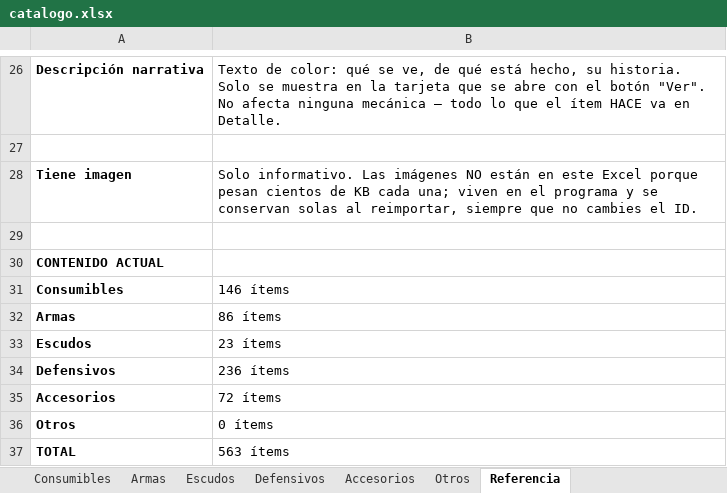
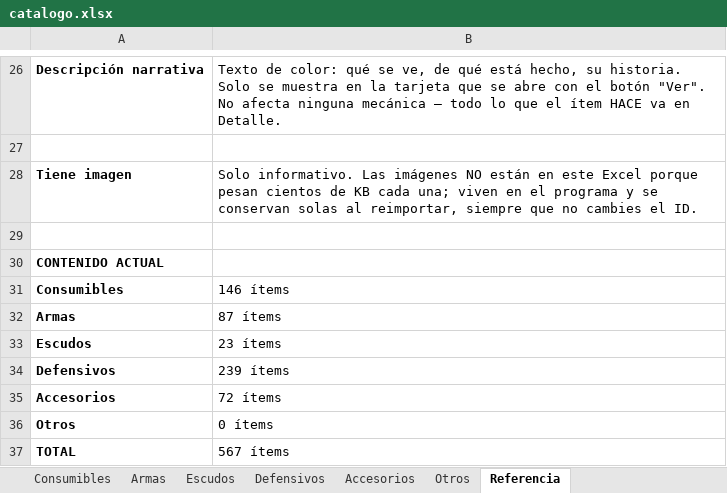
Before and after one commit to elsauloel/rolpintoista, an Excel workbook: assets/catalogo.xlsx, sheet Referencia, drawn as a sheet; only a part is shown, gaps mark what is left out; values as stored, in another font and other column widths than the file's, no borders; the diff names each change by its address in the sheet, - before the commit and + after, or states it on an @@ line.

Commit message:
Catálogo: 4 ítems nuevos de la ficha del usuario (Báculo mágico, Armadura, Coraza, Armadura con tachas)
Tomados de las tarjetas "Ver" de la ficha equipada del usuario, después
de confirmar que no duplican nada: Hacha de Batalla y Gran yelmo ya
existían con stats distintos y el usuario pidió dejar las versiones
del catálogo tal cual (sin tocar). Los otros 5 no tenían coincidencia
exacta por nombre.

- Báculo mágico (Excepcional, arma_1m): Int +2, Rango de Casteo +5,
  Bonos +2.
- Armadura (Común, armadura_rigida): Defensa +9, Res.Crít Tipo 2/4/8
  +1 — parecida a "Cota de placas" pero con un tipo menos, no es
  duplicado.
- Coraza (Buena Calidad, armadura_rigida): Defensa +12, Res.Crít Tipo
  2/4/6/8 +1 c/u.
- Armadura con tachas (Común, armadura_blanda): Defensa +5, Res.Crít
  Tipo 4/8 +1 — parecida a "Cota de malla de acero" pero con otra
  combinación de tipos.

"Armadura" quedó con precio 0: la tarjeta de origen no mostraba precio
de compra/venta. Falta la Maza (Detalle dice "Daño amplificado" sin
número — no se pudo inventar, queda pendiente de que el usuario
confirme cuánto). Ninguno de los 4 trae imagen: las tarjetas de origen
son capturas de pantalla, no assets reales.

```diff
--- a/assets/catalogo.xlsx (sheet Referencia)
+++ b/assets/catalogo.xlsx (sheet Referencia)
-B32: 86 ítems
+B32: 87 ítems
-B34: 236 ítems
+B34: 239 ítems
-B37: 563 ítems
+B37: 567 ítems
```
Also changed, not shown: sheet Defensivos, sheet Armas, 4 other files.
